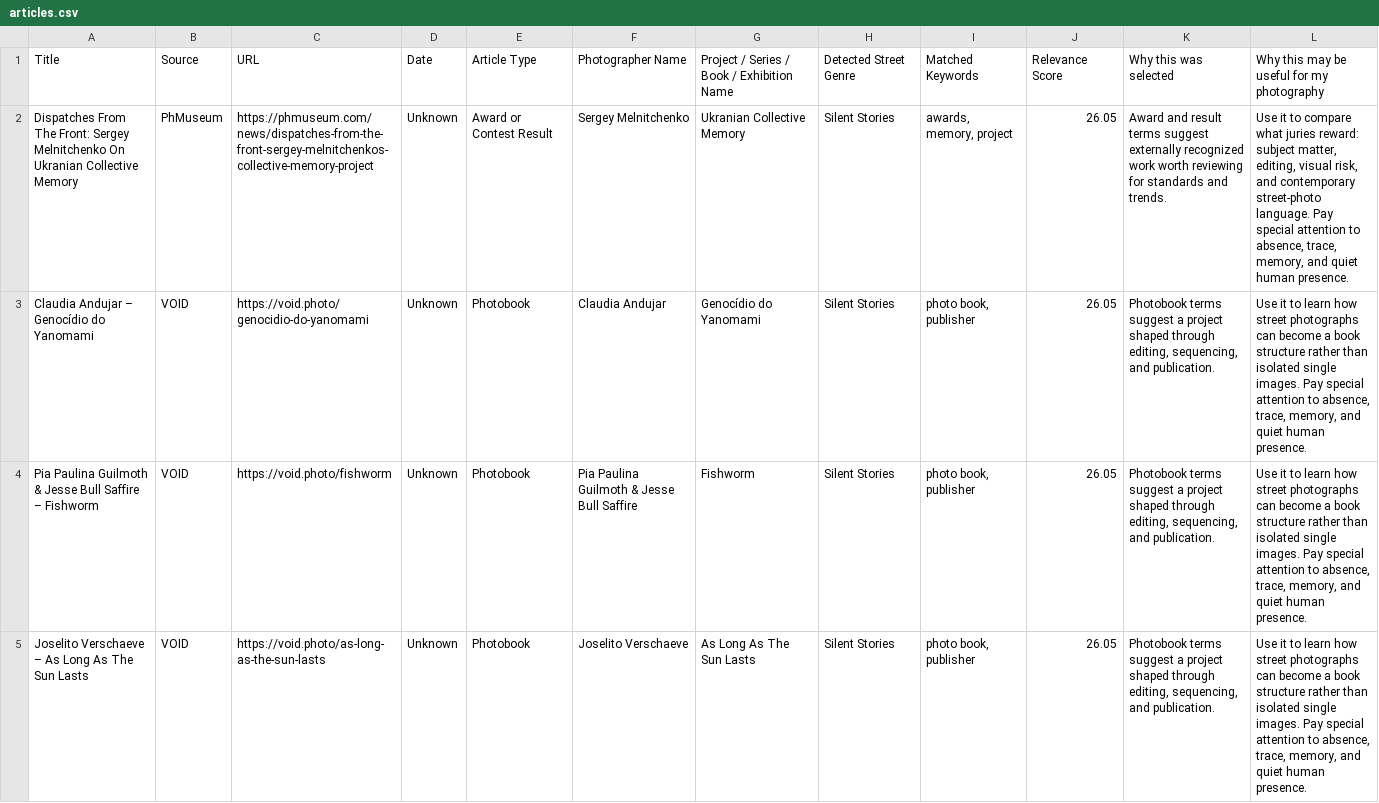
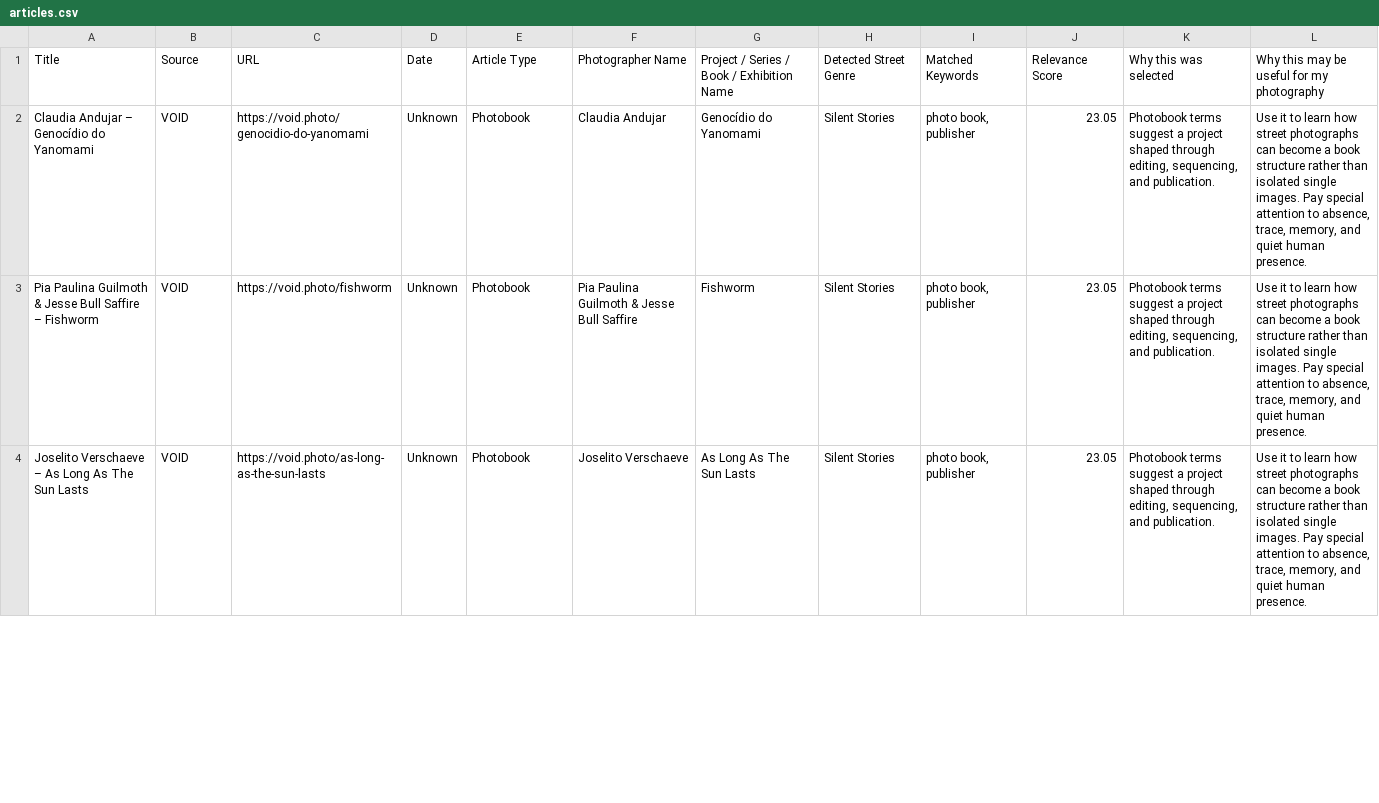
Before and after one commit to kreya123/street-photo-collector, a CSV file: articles.csv, drawn as a sheet; only a part is shown; removed rows and columns are numbered as before the commit, all else as after; the diff covers the shown part only; the diff names each change by its address in the sheet, - before the commit and + after, or states it on an @@ line.

```diff
--- a/articles.csv
+++ b/articles.csv
-row 2: Dispatches From The Front: Sergey Melnitchenko On Ukranian Collective Memory | PhMuseum | https://phmuseum.com/news/dispatches-from-the-front-sergey-melnitchenkos-collective-memory-project | Unknown | Award or Contest Result | Sergey Melnitchenko | Ukranian Collective Memory | Silent Stories | awards, memory, project | 26.05 | Award and result terms suggest externally recognized work worth reviewing for standards and trends. | Use it to compare what juries reward: subject matter, editing, visual risk, and contemporary street-photo language. Pay special attention to absence, trace, memory, and quiet human presence.
-J2:J4: 26.05
+J2:J4: 23.05
```
Also changed, not shown: 3 added rows, 2 removed rows and 5 edited cells elsewhere in this file, 7 other files.
